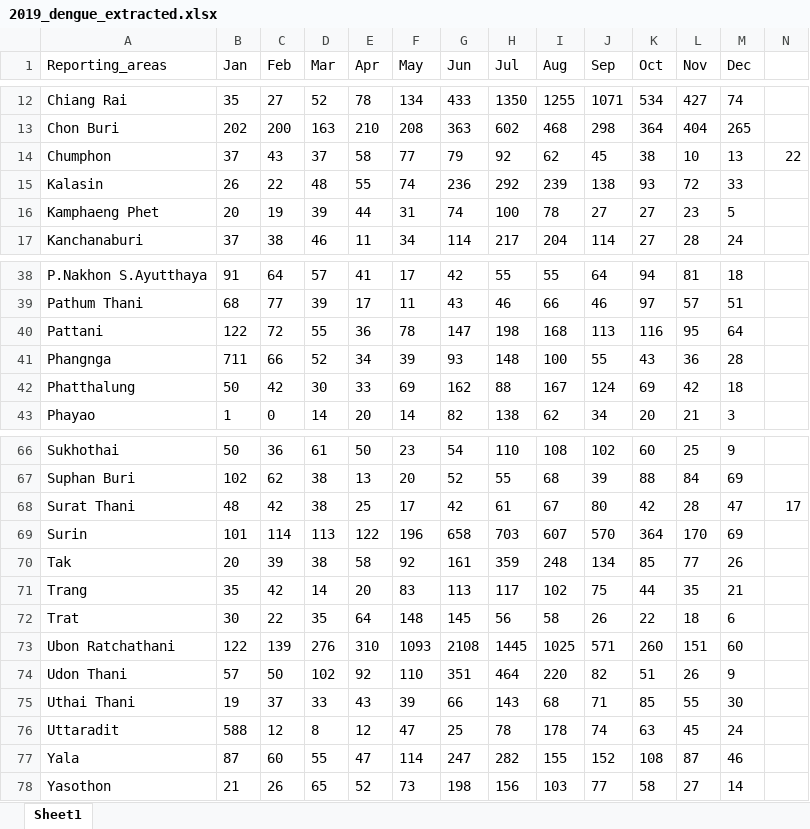
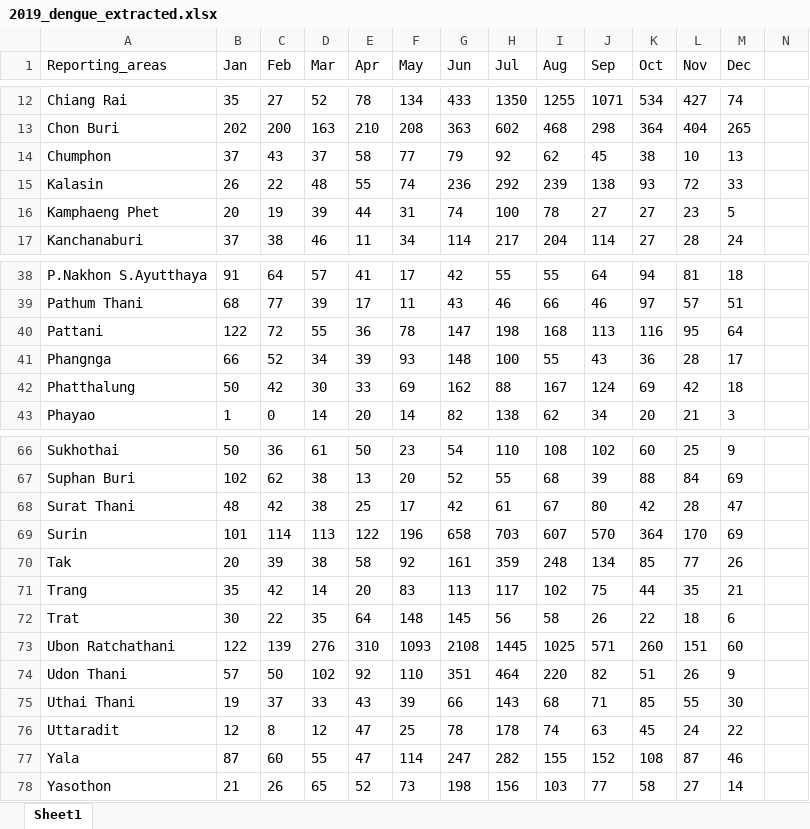
Before and after one commit to datascience-mobi-2023/topic04_team04, an Excel workbook: 2019_dengue_extracted.xlsx, sheet Sheet1, drawn as a sheet; only a part is shown, gaps mark what is left out; values as stored, in another font and other column widths than the file's, no borders; charts and pictures not drawn; the diff names each change by its address in the sheet, - before the commit and + after, or states it on an @@ line.

Commit message:
Update 2019_dengue_extracted.xlsx

```diff
--- a/2019_dengue_extracted.xlsx (sheet Sheet1)
+++ b/2019_dengue_extracted.xlsx (sheet Sheet1)
-N14: 22
+N14: (empty)
-B41 (Jan): 711
+B41 (Jan): 66
-C41 (Feb): 66
+C41 (Feb): 52
-D41 (Mar): 52
+D41 (Mar): 34
-E41 (Apr): 34
+E41 (Apr): 39
-F41 (May): 39
+F41 (May): 93
-G41 (Jun): 93
+G41 (Jun): 148
-H41 (Jul): 148
+H41 (Jul): 100
-I41 (Aug): 100
+I41 (Aug): 55
-J41 (Sep): 55
+J41 (Sep): 43
-K41 (Oct): 43
+K41 (Oct): 36
-L41 (Nov): 36
+L41 (Nov): 28
-M41 (Dec): 28
+M41 (Dec): 17
-N68: 17
+N68: (empty)
-B76 (Jan): 588
+B76 (Jan): 12
-C76 (Feb): 12
+C76 (Feb): 8
-D76 (Mar): 8
+D76 (Mar): 12
-E76 (Apr): 12
+E76 (Apr): 47
-F76 (May): 47
+F76 (May): 25
-G76 (Jun): 25
+G76 (Jun): 78
-H76 (Jul): 78
+H76 (Jul): 178
-I76 (Aug): 178
+I76 (Aug): 74
-J76 (Sep): 74
+J76 (Sep): 63
-K76 (Oct): 63
+K76 (Oct): 45
-L76 (Nov): 45
+L76 (Nov): 24
-M76 (Dec): 24
+M76 (Dec): 22
```
Also changed, not shown: charts or pictures.
